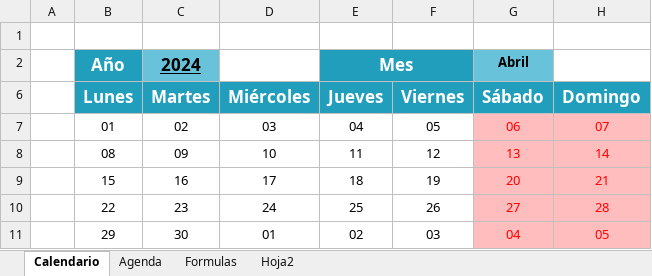
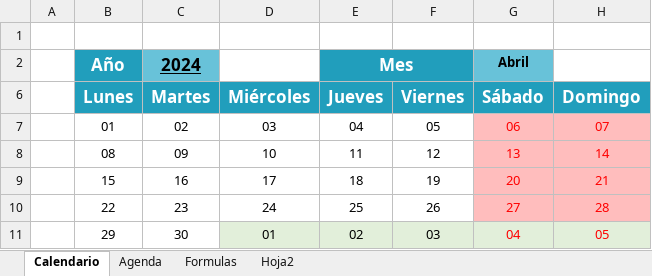
Before and after one commit to bparedes21/Calendario-Agenda-Din-mico-en-Excel, an Excel workbook: Archivo Excel/calendario-Agenda-VBA.xlsm, sheet Calendario, drawn as a sheet; values as stored, in another font and other column widths than the file's, no borders; charts and pictures not drawn; the diff names each change by its address in the sheet, - before the commit and + after, or states it on an @@ line.

Commit message:
excel-calendar

```diff
--- a/Archivo Excel/calendario-Agenda-VBA.xlsm (sheet Calendario)
+++ b/Archivo Excel/calendario-Agenda-VBA.xlsm (sheet Calendario)
-D11:F11 fill: none
+D11:F11 fill: #E2EFDA
-G11:H11 fill: #FFBDBD
+G11:H11 fill: #E2EFDA
```
Also changed, not shown: sheet Hoja2, 2 other files.
